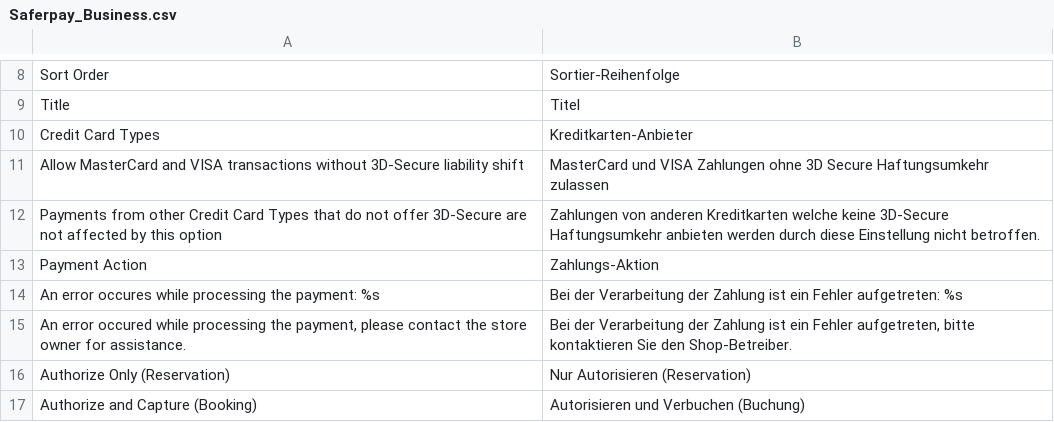
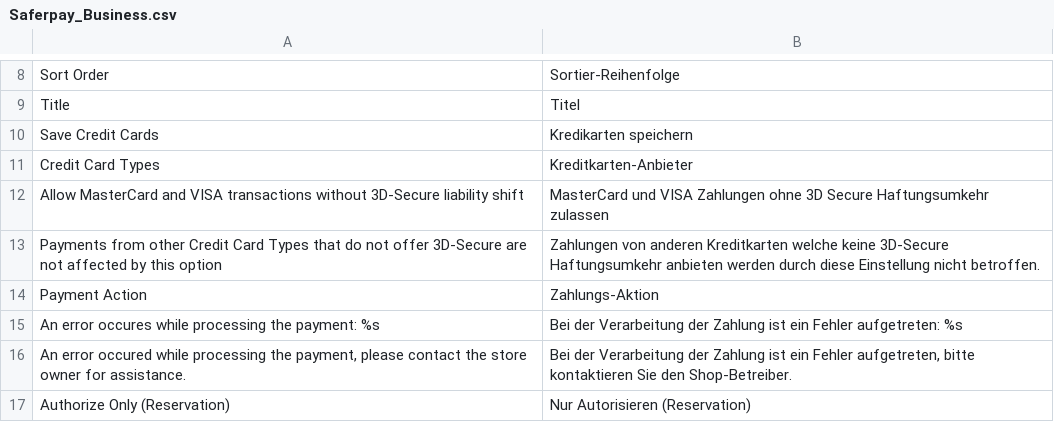
Before and after one commit to openstream/SaferpayBusiness, a CSV file: app/locale/de_CH/Saferpay_Business.csv, drawn as a sheet; only a part is shown, gaps mark what is left out; the shorter side is filled out with more unchanged rows; the diff names each change by its address in the sheet, - before the commit and + after, or states it on an @@ line.

Commit message:
Added Saved Credit Cards

```diff
--- a/app/locale/de_CH/Saferpay_Business.csv
+++ b/app/locale/de_CH/Saferpay_Business.csv
+row 10: Save Credit Cards | Kredikarten speichern
```
Also changed, not shown: app/locale/de_DE/Saferpay_Business.csv, 8 other files.
